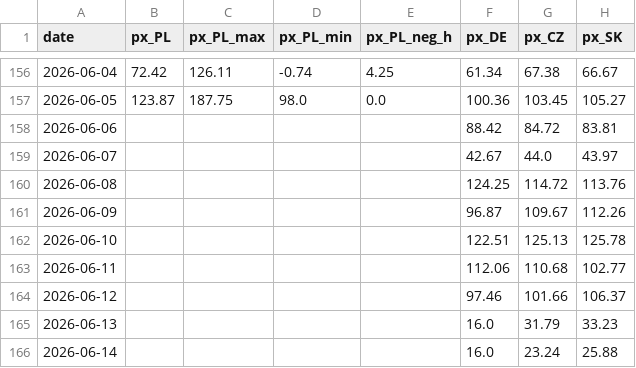
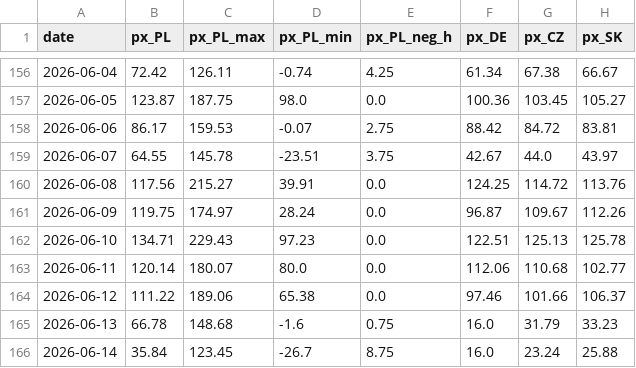
Before and after one commit to bnkim192/entsoe-harvester, a CSV file: pl_drivers_daily.csv, drawn as a sheet; only a part is shown, gaps mark what is left out; the diff covers the shown part only; the diff names each change by its address in the sheet, - before the commit and + after, or states it on an @@ line.

Commit message:
chore: pl daily update 2026-11-26

```diff
--- a/pl_drivers_daily.csv
+++ b/pl_drivers_daily.csv
-B158 (px_PL): (empty)
+B158 (px_PL): 86.17
-C158 (px_PL_max): (empty)
+C158 (px_PL_max): 159.53
-D158 (px_PL_min): (empty)
+D158 (px_PL_min): -0.07
-E158 (px_PL_neg_h): (empty)
+E158 (px_PL_neg_h): 2.75
-B159 (px_PL): (empty)
+B159 (px_PL): 64.55
-C159 (px_PL_max): (empty)
+C159 (px_PL_max): 145.78
-D159 (px_PL_min): (empty)
+D159 (px_PL_min): -23.51
-E159 (px_PL_neg_h): (empty)
+E159 (px_PL_neg_h): 3.75
-B160 (px_PL): (empty)
+B160 (px_PL): 117.56
-C160 (px_PL_max): (empty)
+C160 (px_PL_max): 215.27
-D160 (px_PL_min): (empty)
+D160 (px_PL_min): 39.91
-E160:E164 (px_PL_neg_h): (empty)
+E160:E164 (px_PL_neg_h): 0.0
-B161 (px_PL): (empty)
+B161 (px_PL): 119.75
-C161 (px_PL_max): (empty)
+C161 (px_PL_max): 174.97
-D161 (px_PL_min): (empty)
+D161 (px_PL_min): 28.24
-B162 (px_PL): (empty)
+B162 (px_PL): 134.71
-C162 (px_PL_max): (empty)
+C162 (px_PL_max): 229.43
-D162 (px_PL_min): (empty)
+D162 (px_PL_min): 97.23
-B163 (px_PL): (empty)
+B163 (px_PL): 120.14
-C163 (px_PL_max): (empty)
+C163 (px_PL_max): 180.07
-D163 (px_PL_min): (empty)
+D163 (px_PL_min): 80.0
-B164 (px_PL): (empty)
+B164 (px_PL): 111.22
-C164 (px_PL_max): (empty)
+C164 (px_PL_max): 189.06
-D164 (px_PL_min): (empty)
+D164 (px_PL_min): 65.38
-B165 (px_PL): (empty)
+B165 (px_PL): 66.78
-C165 (px_PL_max): (empty)
+C165 (px_PL_max): 148.68
-D165 (px_PL_min): (empty)
+D165 (px_PL_min): -1.6
-E165 (px_PL_neg_h): (empty)
+E165 (px_PL_neg_h): 0.75
-B166 (px_PL): (empty)
+B166 (px_PL): 35.84
-C166 (px_PL_max): (empty)
+C166 (px_PL_max): 123.45
-D166 (px_PL_min): (empty)
+D166 (px_PL_min): -26.7
-E166 (px_PL_neg_h): (empty)
+E166 (px_PL_neg_h): 8.75
```
Also changed, not shown: 115 edited cells elsewhere in this file, pl_flows_daily.csv, 10 other files.
